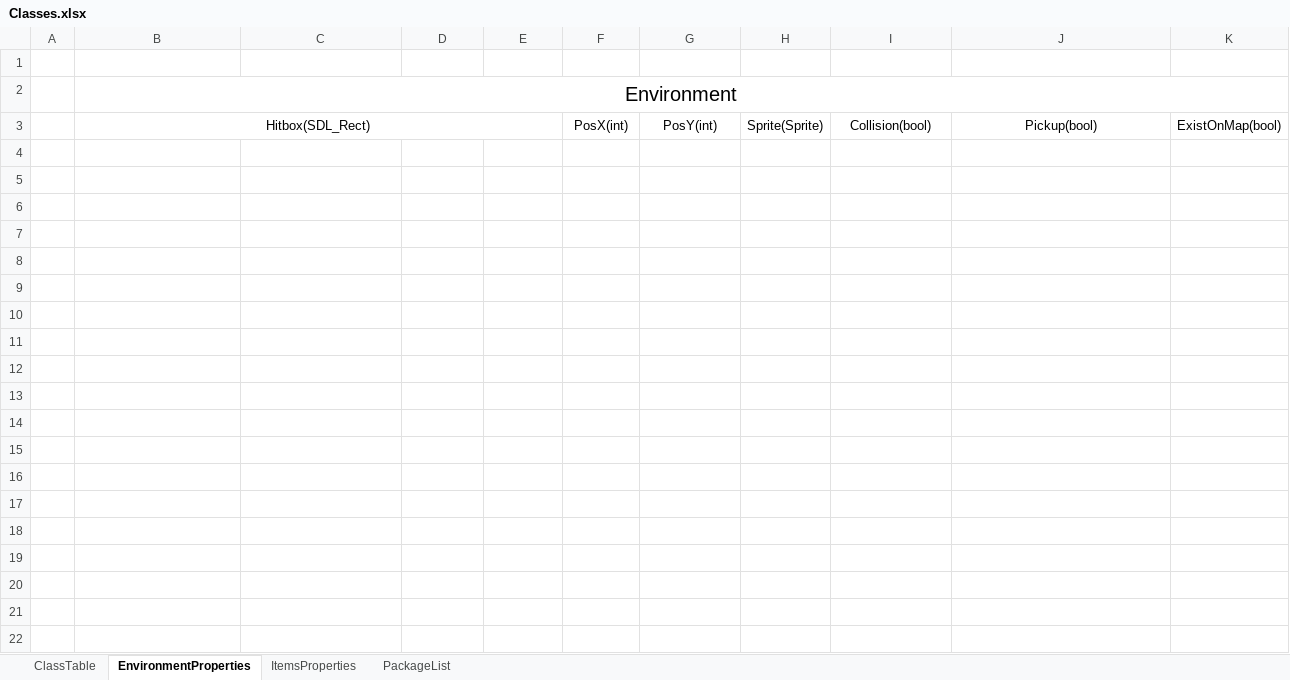
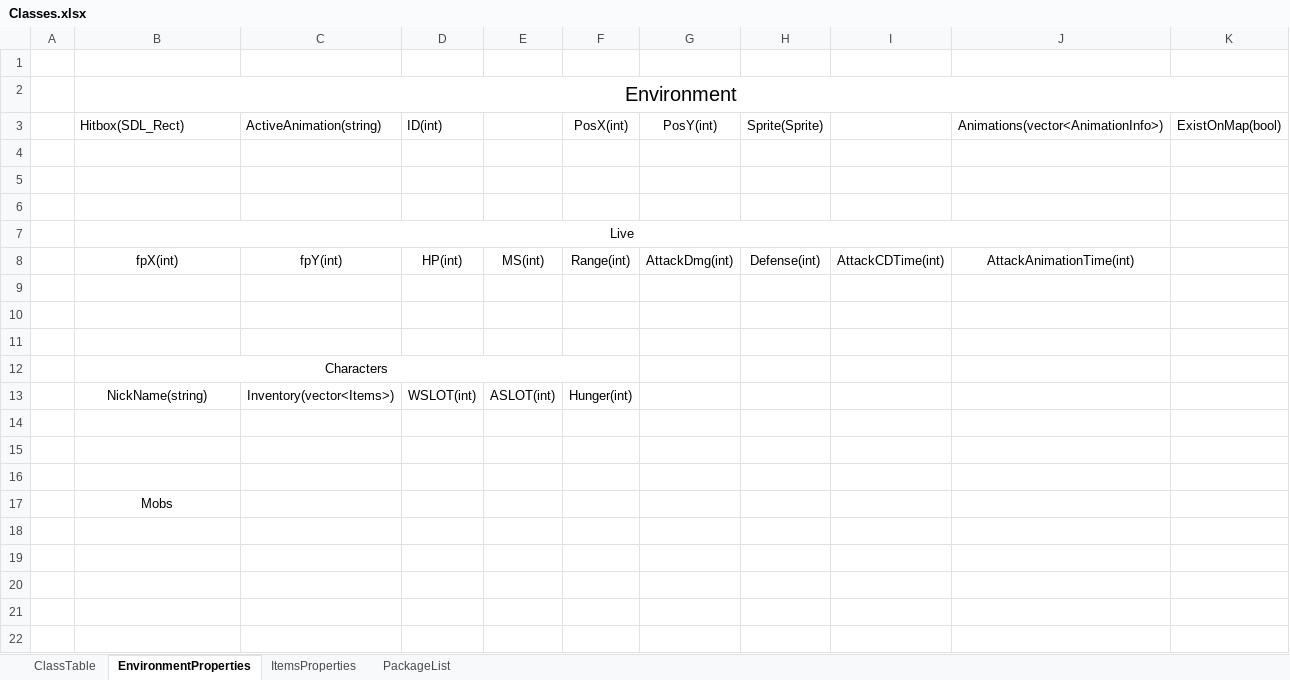
Before and after one commit to SoaringDreamStudio/Documentation, an Excel workbook: Classes.xlsx, sheet EnvironmentProperties, drawn as a sheet; only a part is shown; values as stored, in another font and other column widths than the file's, no borders; removed rows and columns are numbered as before the commit, all else as after; the diff covers the shown part only; the diff names each change by its address in the sheet, - before the commit and + after, or states it on an @@ line.

Commit message:
1
1

```diff
--- a/Classes.xlsx (sheet EnvironmentProperties)
+++ b/Classes.xlsx (sheet EnvironmentProperties)
-B3 alignment: center
+B3 alignment: left
-B3:E3 merged
-C3: (empty)
+C3: ActiveAnimation(string)
-D3: (empty)
+D3: ID(int)
-I3: Collision(bool)
+I3: (empty)
-J3: Pickup(bool)
+J3: Animations(vector<AnimationInfo>)
+row 4: (empty)
+row 5: (empty)
+row 6: (empty)
+row 7:  | Live
+row 8:  | fpX(int) | fpY(int) | HP(int) | MS(int) | Range(int) | AttackDmg(int) | Defense(int) | AttackCDTime(int) | AttackAnimationTime(int)
+row 9: (empty)
+row 10: (empty)
+row 11: (empty)
+row 12:  | Characters
+row 13:  | NickName(string) | Inventory(vector<Items>) | WSLOT(int) | ASLOT(int) | Hunger(int)
+row 14: (empty)
+row 15: (empty)
+row 16: (empty)
+row 17:  | Mobs
+row 18: (empty)
+row 19: (empty)
+row 20: (empty)
+row 21: (empty)
+row 22: (empty)
```
Also changed, not shown: 22 added rows elsewhere in this sheet, sheet ClassTable.
